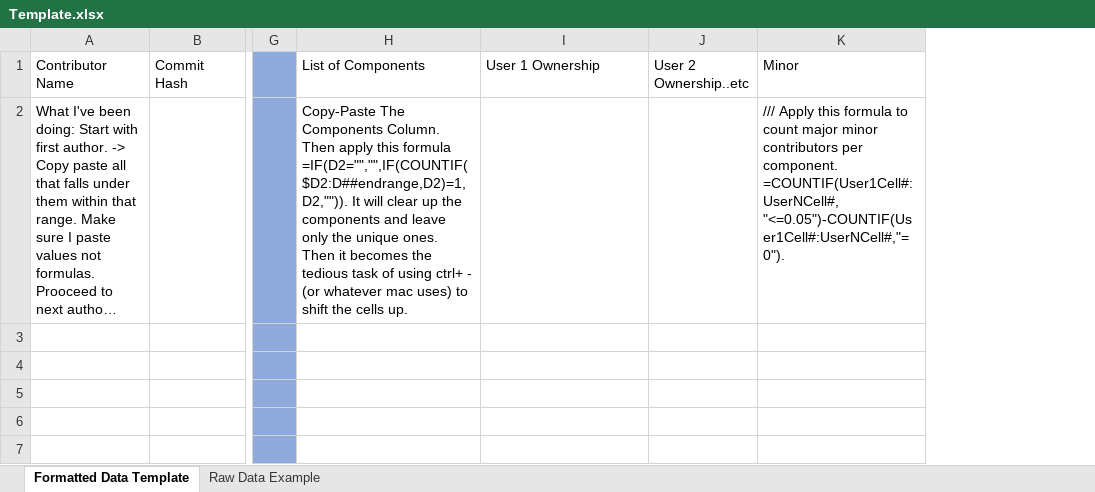
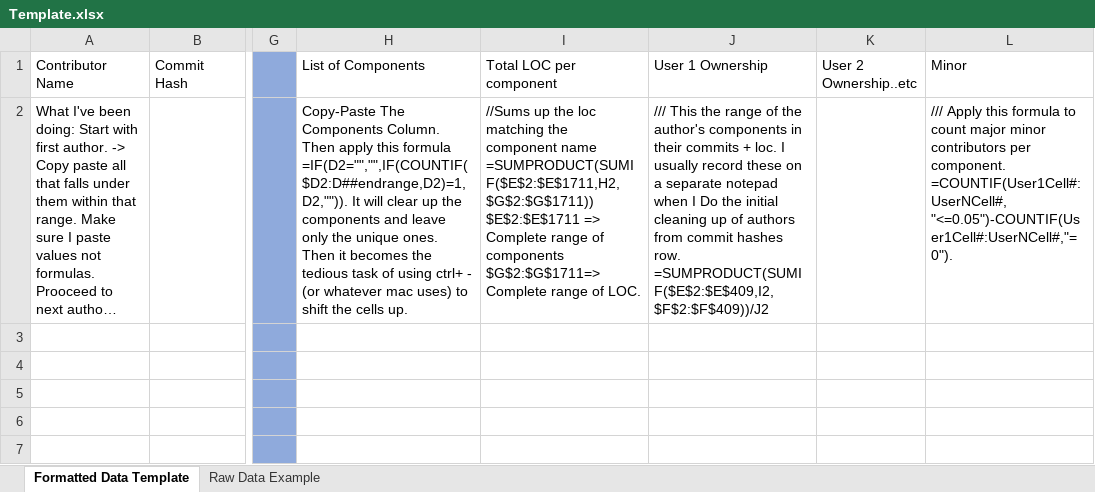
Before and after one commit to alexbrylov1994/OpenSoftwareResearch, an Excel workbook: Template.xlsx, sheet Formatted Data Template, drawn as a sheet; only a part is shown, gaps mark what is left out; long unchanged cells end in …; values as stored, in another font and other column widths than the file's, no borders; addresses are those after the commit; the diff names each change by its address in the sheet, - before the commit and + after, or states it on an @@ line.

Commit message:
More template adding

```diff
--- a/Template.xlsx (sheet Formatted Data Template)
+++ b/Template.xlsx (sheet Formatted Data Template)
+column I (Total LOC per component), row 2: //Sums up the loc matching the component name =SUMPRODUCT(SUMIF($E$2:$E$1711,H2,$G$2:$G$1711)) $E$2:$E$1711 => Complete range of components $G$2:$G$1711=> Complete range of LOC.
-J2 (User 1 Ownership): (empty)
+J2 (User 1 Ownership): /// This the range of the author's components in their commits + loc. I usually record these on a separate notepad when I Do the initial cleaning up of authors from commit hashes row. =SUMPRODUCT(SUMIF($E$2:$E$409,I2,$F$2:$F$409))/J2
```
Also changed, not shown: formulas that keep their value, Git_Hub_Data_Excel/March_2010.xlsx.
